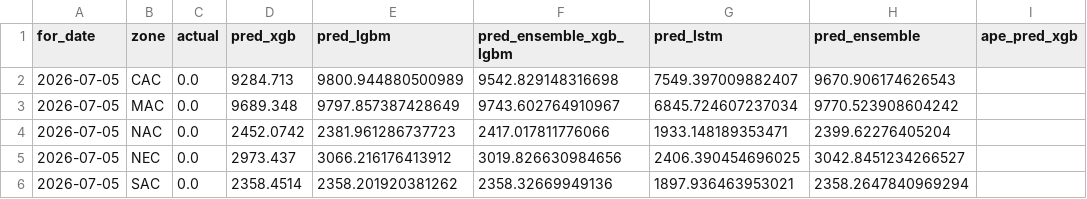
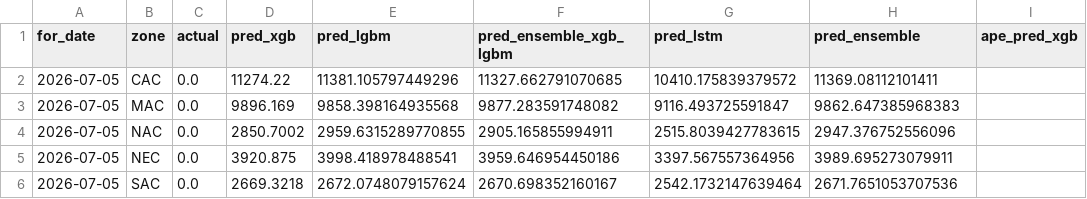
Before and after one commit to Nongnapatlab/multi-region-load-forecasting, a CSV file: output/predictions/latest_predictions.csv, drawn as a sheet; only a part is shown; the diff names each change by its address in the sheet, - before the commit and + after, or states it on an @@ line.

```diff
--- a/output/predictions/latest_predictions.csv
+++ b/output/predictions/latest_predictions.csv
-D2 (pred_xgb): 9284.713
+D2 (pred_xgb): 11274.22
-E2 (pred_lgbm): 9800.944880500989
+E2 (pred_lgbm): 11381.105797449296
-F2 (pred_ensemble_xgb_lgbm): 9542.829148316698
+F2 (pred_ensemble_xgb_lgbm): 11327.662791070685
-G2 (pred_lstm): 7549.397009882407
+G2 (pred_lstm): 10410.175839379572
-H2 (pred_ensemble): 9670.906174626543
+H2 (pred_ensemble): 11369.08112101411
-D3 (pred_xgb): 9689.348
+D3 (pred_xgb): 9896.169
-E3 (pred_lgbm): 9797.857387428649
+E3 (pred_lgbm): 9858.398164935568
-F3 (pred_ensemble_xgb_lgbm): 9743.602764910967
+F3 (pred_ensemble_xgb_lgbm): 9877.283591748082
-G3 (pred_lstm): 6845.724607237034
+G3 (pred_lstm): 9116.493725591847
-H3 (pred_ensemble): 9770.523908604242
+H3 (pred_ensemble): 9862.647385968383
-D4 (pred_xgb): 2452.0742
+D4 (pred_xgb): 2850.7002
-E4 (pred_lgbm): 2381.961286737723
+E4 (pred_lgbm): 2959.6315289770855
-F4 (pred_ensemble_xgb_lgbm): 2417.017811776066
+F4 (pred_ensemble_xgb_lgbm): 2905.165855994911
-G4 (pred_lstm): 1933.148189353471
+G4 (pred_lstm): 2515.8039427783615
-H4 (pred_ensemble): 2399.62276405204
+H4 (pred_ensemble): 2947.376752556096
-D5 (pred_xgb): 2973.437
+D5 (pred_xgb): 3920.875
-E5 (pred_lgbm): 3066.216176413912
+E5 (pred_lgbm): 3998.418978488541
-F5 (pred_ensemble_xgb_lgbm): 3019.826630984656
+F5 (pred_ensemble_xgb_lgbm): 3959.646954450186
-G5 (pred_lstm): 2406.390454696025
+G5 (pred_lstm): 3397.567557364956
-H5 (pred_ensemble): 3042.8451234266527
+H5 (pred_ensemble): 3989.695273079911
-D6 (pred_xgb): 2358.4514
+D6 (pred_xgb): 2669.3218
-E6 (pred_lgbm): 2358.201920381262
+E6 (pred_lgbm): 2672.0748079157624
-F6 (pred_ensemble_xgb_lgbm): 2358.32669949136
+F6 (pred_ensemble_xgb_lgbm): 2670.698352160167
-G6 (pred_lstm): 1897.936463953021
+G6 (pred_lstm): 2542.1732147639464
-H6 (pred_ensemble): 2358.2647840969294
+H6 (pred_ensemble): 2671.7651053707536
```
Also changed, not shown: output/logs/feature_importance.csv, output/metrics/all_zones_metrics.csv, 9 other files.
